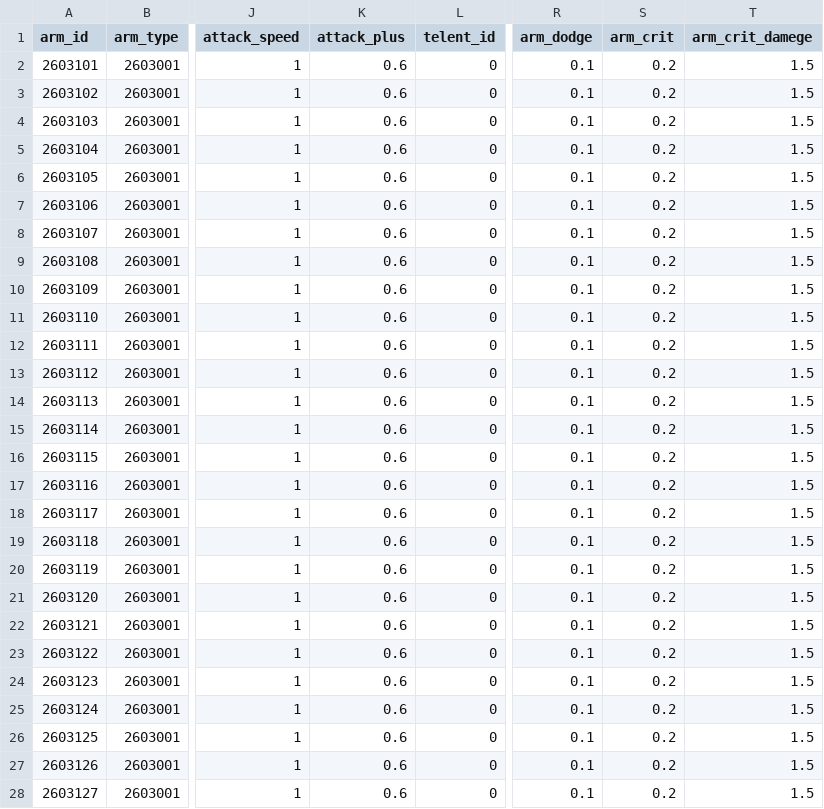
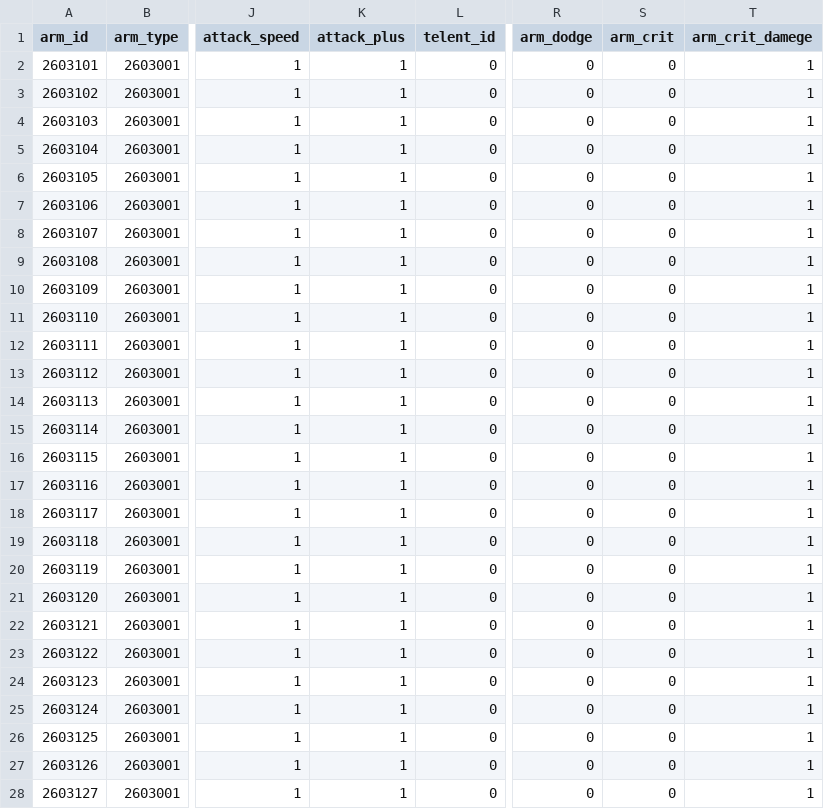
Before and after one commit to kspine/solution_pk, a CSV file: etc/poseidon/empery_center_data/monster.csv, drawn as a sheet; only a part is shown, gaps mark what is left out; the diff covers the shown part only; the diff names each change by its address in the sheet, - before the commit and + after, or states it on an @@ line.

```diff
--- a/etc/poseidon/empery_center_data/monster.csv
+++ b/etc/poseidon/empery_center_data/monster.csv
-K2:K28 (attack_plus): 0.6
+K2:K28 (attack_plus): 1
-R2:R28 (arm_dodge): 0.1
+R2:R28 (arm_dodge): 0
-S2:S28 (arm_crit): 0.2
+S2:S28 (arm_crit): 0
-T2:T28 (arm_crit_damege): 1.5
+T2:T28 (arm_crit_damege): 1
```
Also changed, not shown: 12 edited cells elsewhere in this file, etc/poseidon/empery_center_data/Arm.csv.
